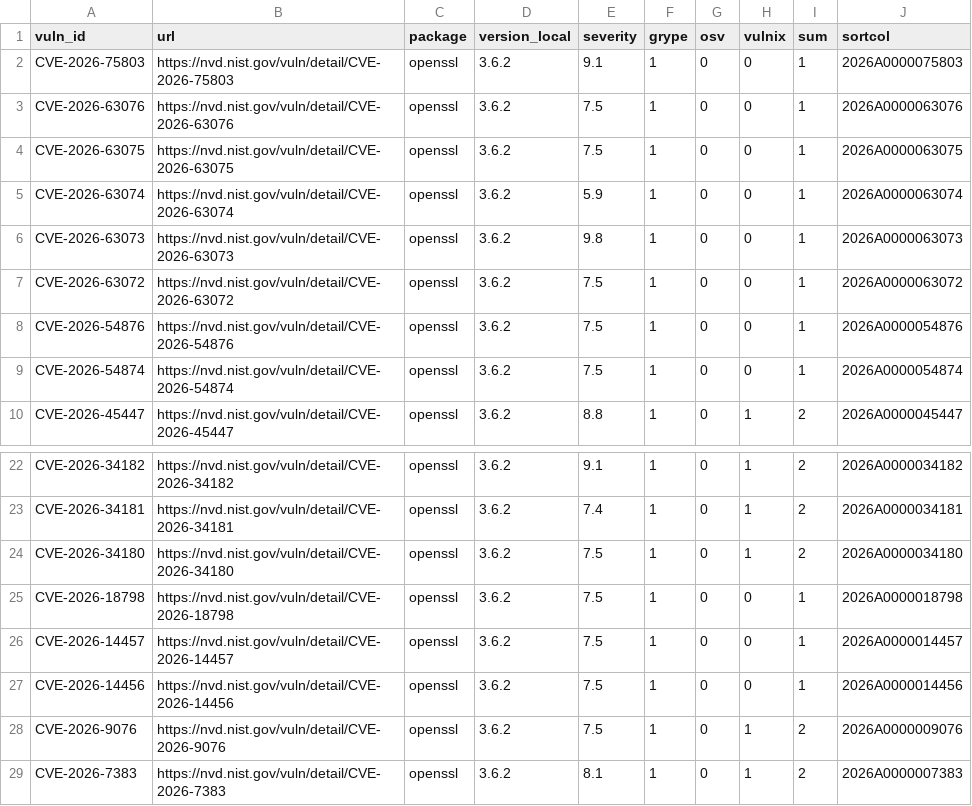
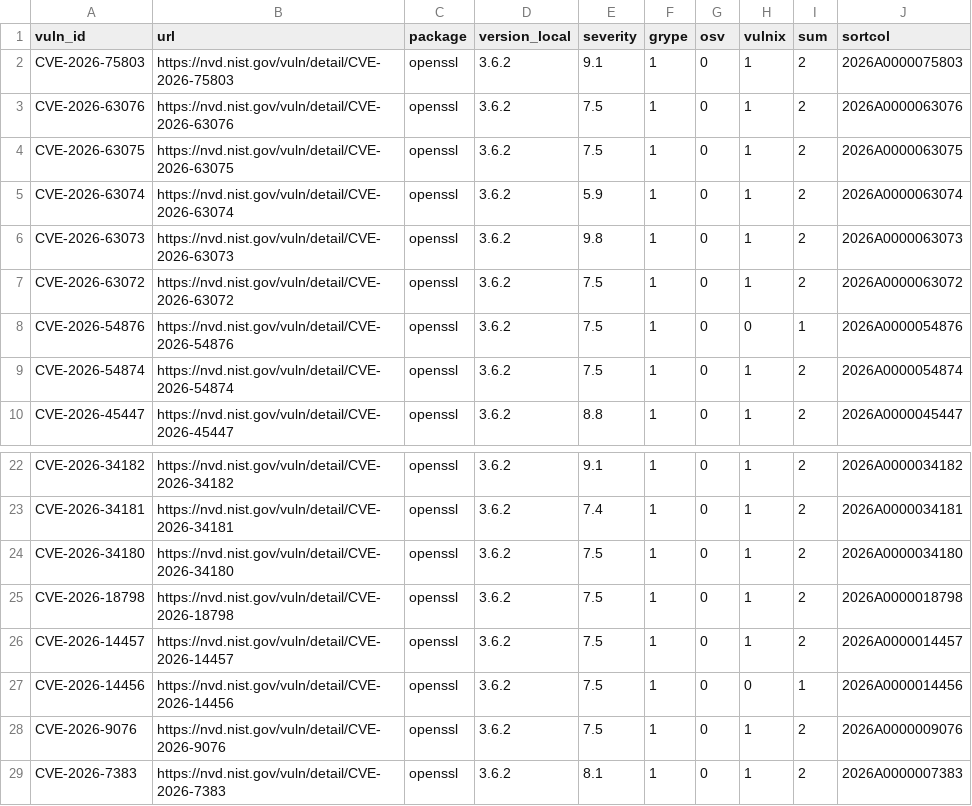
Before and after one commit to Cosmian/kms, a CSV file: sbom/server/fips/dynamic/vulns.csv, drawn as a sheet; only a part is shown, gaps mark what is left out.

```diff
--- a/sbom/server/fips/dynamic/vulns.csv
+++ b/sbom/server/fips/dynamic/vulns.csv
@@ -1,10 +1,10 @@
 "vuln_id","url","package","version_local","severity","grype","osv","vulnix","sum","sortcol"
-"CVE-2026-75803","https://nvd.nist.gov/vuln/detail/CVE-2026-75803","openssl","3.6.2","9.1","1","0","0","1","2026A0000075803"
-"CVE-2026-63076","https://nvd.nist.gov/vuln/detail/CVE-2026-63076","openssl","3.6.2","7.5","1","0","0","1","2026A0000063076"
-"CVE-2026-63075","https://nvd.nist.gov/vuln/detail/CVE-2026-63075","openssl","3.6.2","7.5","1","0","0","1","2026A0000063075"
-"CVE-2026-63074","https://nvd.nist.gov/vuln/detail/CVE-2026-63074","openssl","3.6.2","5.9","1","0","0","1","2026A0000063074"
-"CVE-2026-63073","https://nvd.nist.gov/vuln/detail/CVE-2026-63073","openssl","3.6.2","9.8","1","0","0","1","2026A0000063073"
-"CVE-2026-63072","https://nvd.nist.gov/vuln/detail/CVE-2026-63072","openssl","3.6.2","7.5","1","0","0","1","2026A0000063072"
+"CVE-2026-75803","https://nvd.nist.gov/vuln/detail/CVE-2026-75803","openssl","3.6.2","9.1","1","0","1","2","2026A0000075803"
+"CVE-2026-63076","https://nvd.nist.gov/vuln/detail/CVE-2026-63076","openssl","3.6.2","7.5","1","0","1","2","2026A0000063076"
+"CVE-2026-63075","https://nvd.nist.gov/vuln/detail/CVE-2026-63075","openssl","3.6.2","7.5","1","0","1","2","2026A0000063075"
+"CVE-2026-63074","https://nvd.nist.gov/vuln/detail/CVE-2026-63074","openssl","3.6.2","5.9","1","0","1","2","2026A0000063074"
+"CVE-2026-63073","https://nvd.nist.gov/vuln/detail/CVE-2026-63073","openssl","3.6.2","9.8","1","0","1","2","2026A0000063073"
+"CVE-2026-63072","https://nvd.nist.gov/vuln/detail/CVE-2026-63072","openssl","3.6.2","7.5","1","0","1","2","2026A0000063072"
 "CVE-2026-54876","https://nvd.nist.gov/vuln/detail/CVE-2026-54876","openssl","3.6.2","7.5","1","0","0","1","2026A0000054876"
-"CVE-2026-54874","https://nvd.nist.gov/vuln/detail/CVE-2026-54874","openssl","3.6.2","7.5","1","0","0","1","2026A0000054874"
+"CVE-2026-54874","https://nvd.nist.gov/vuln/detail/CVE-2026-54874","openssl","3.6.2","7.5","1","0","1","2","2026A0000054874"
 "CVE-2026-45447","https://nvd.nist.gov/vuln/detail/CVE-2026-45447","openssl","3.6.2","8.8","1","0","1","2","2026A0000045447"
@@ -24,4 +24,4 @@
 "CVE-2026-34180","https://nvd.nist.gov/vuln/detail/CVE-2026-34180","openssl","3.6.2","7.5","1","0","1","2","2026A0000034180"
-"CVE-2026-18798","https://nvd.nist.gov/vuln/detail/CVE-2026-18798","openssl","3.6.2","7.5","1","0","0","1","2026A0000018798"
-"CVE-2026-14457","https://nvd.nist.gov/vuln/detail/CVE-2026-14457","openssl","3.6.2","7.5","1","0","0","1","2026A0000014457"
+"CVE-2026-18798","https://nvd.nist.gov/vuln/detail/CVE-2026-18798","openssl","3.6.2","7.5","1","0","1","2","2026A0000018798"
+"CVE-2026-14457","https://nvd.nist.gov/vuln/detail/CVE-2026-14457","openssl","3.6.2","7.5","1","0","1","2","2026A0000014457"
 "CVE-2026-14456","https://nvd.nist.gov/vuln/detail/CVE-2026-14456","openssl","3.6.2","7.5","1","0","0","1","2026A0000014456"
```
Also changed, not shown: sbom/server/fips/static/vulns.csv, sbom/server/non-fips/dynamic/vulns.csv, 29 other files.
